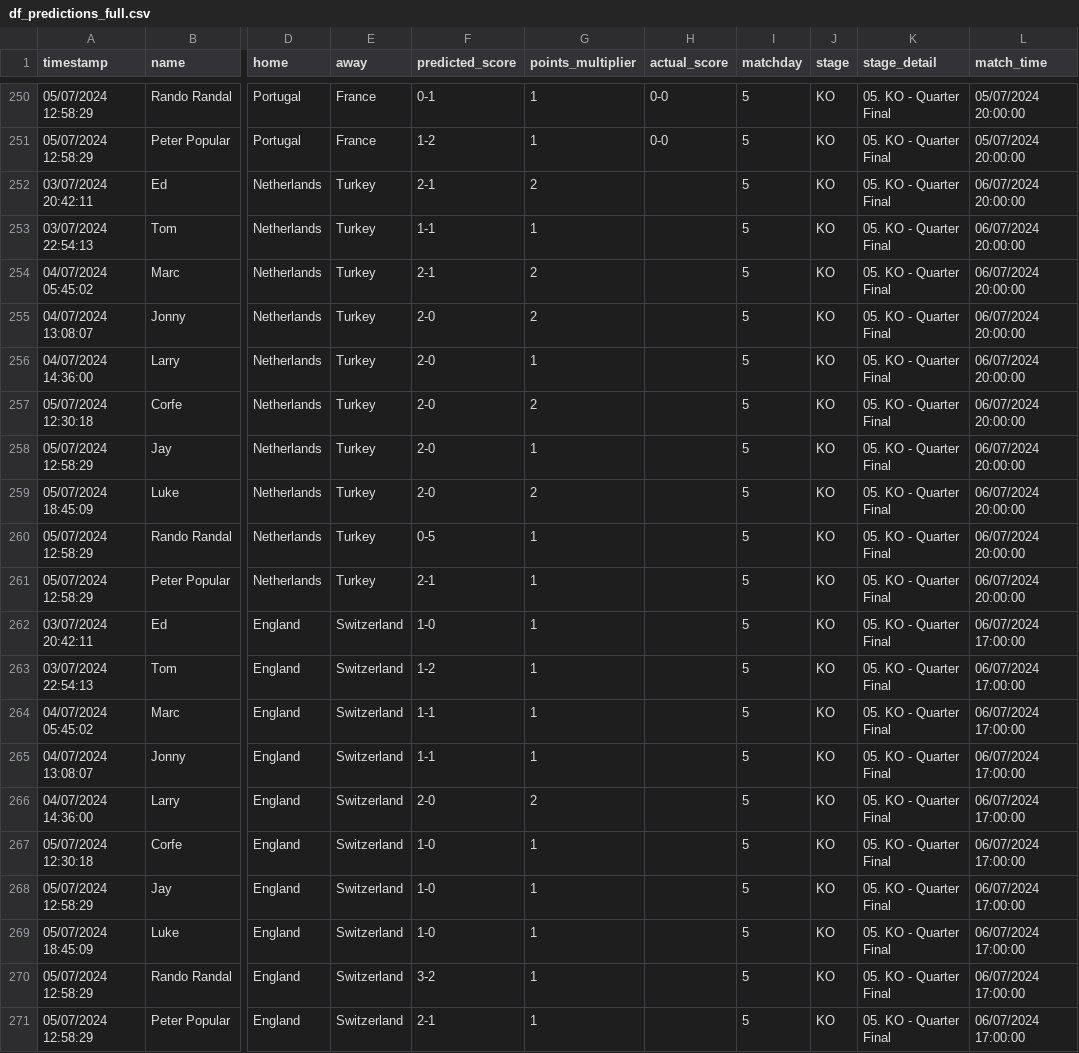
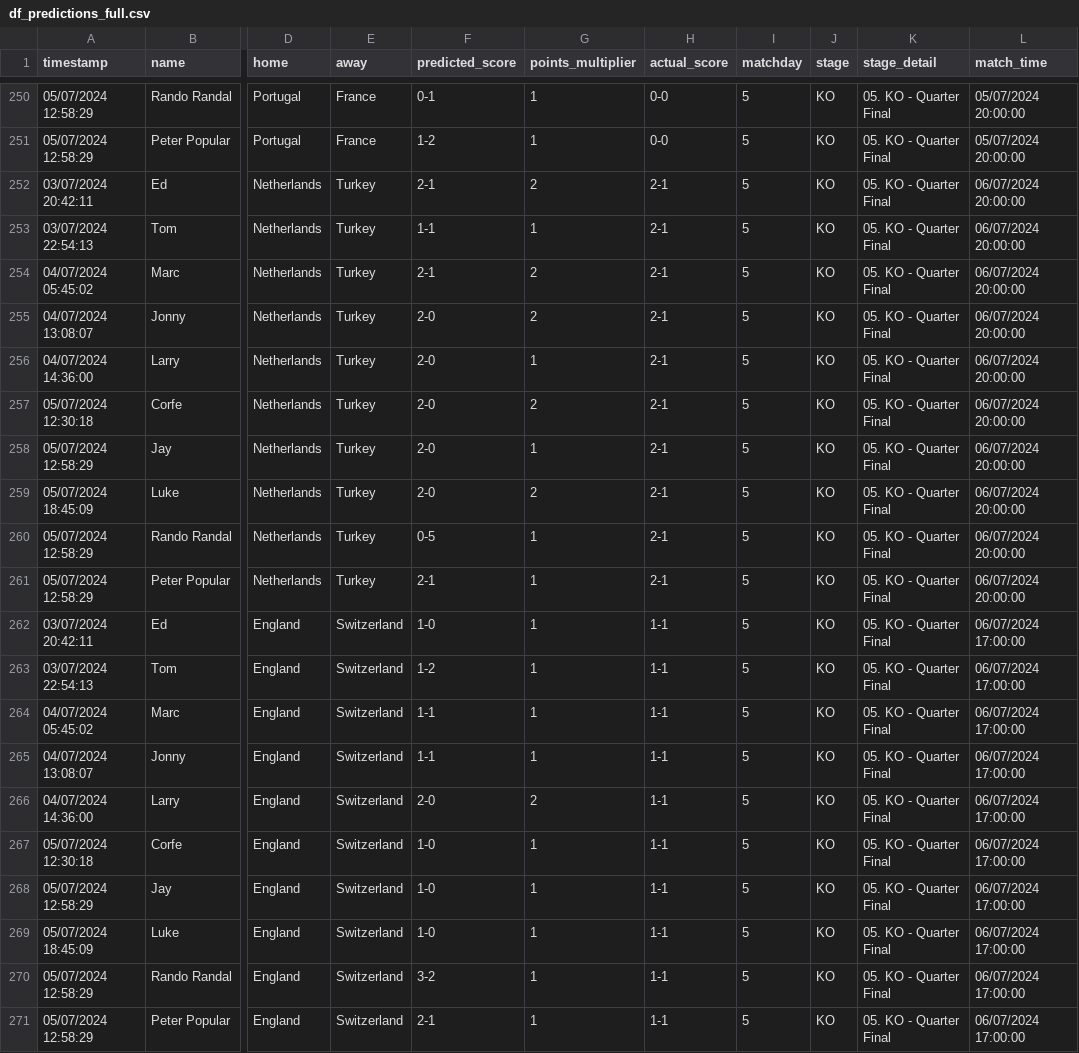
Before and after one commit to tmorgan94/euro2024-predictions, a CSV file: data/df_predictions_full.csv, drawn as a sheet; only a part is shown, gaps mark what is left out; the diff names each change by its address in the sheet, - before the commit and + after, or states it on an @@ line.

```diff
--- a/data/df_predictions_full.csv
+++ b/data/df_predictions_full.csv
-H252:H261 (actual_score): (empty)
+H252:H261 (actual_score): 2-1
-H262:H271 (actual_score): (empty)
+H262:H271 (actual_score): 1-1
```
Also changed, not shown: data/df_merged.csv, data/results.csv, 5 other files.
